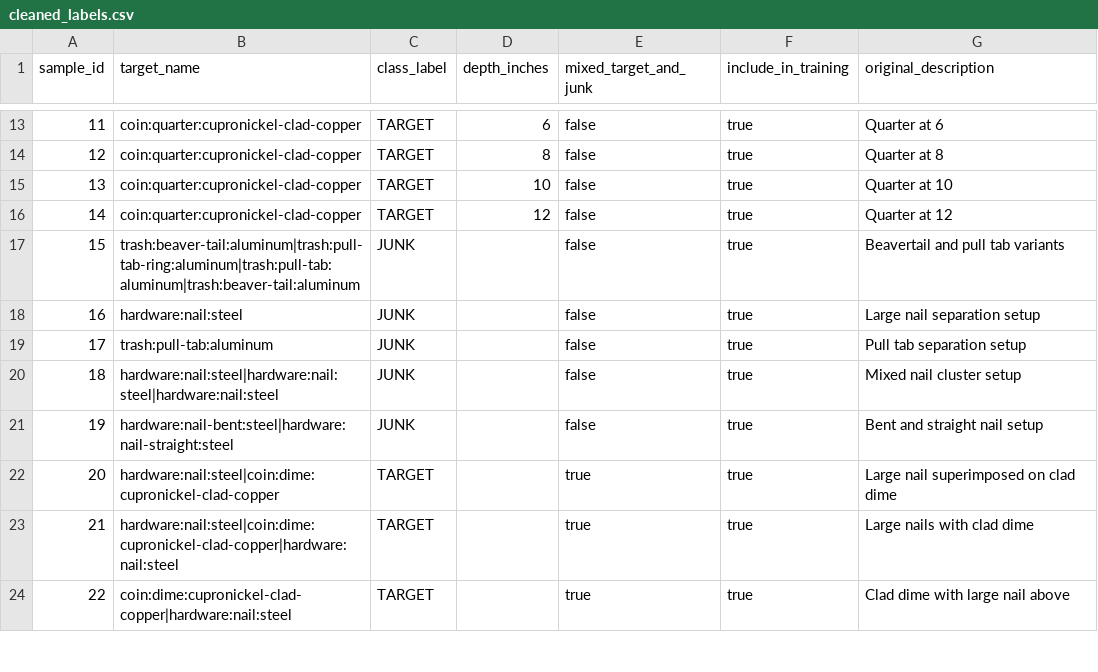
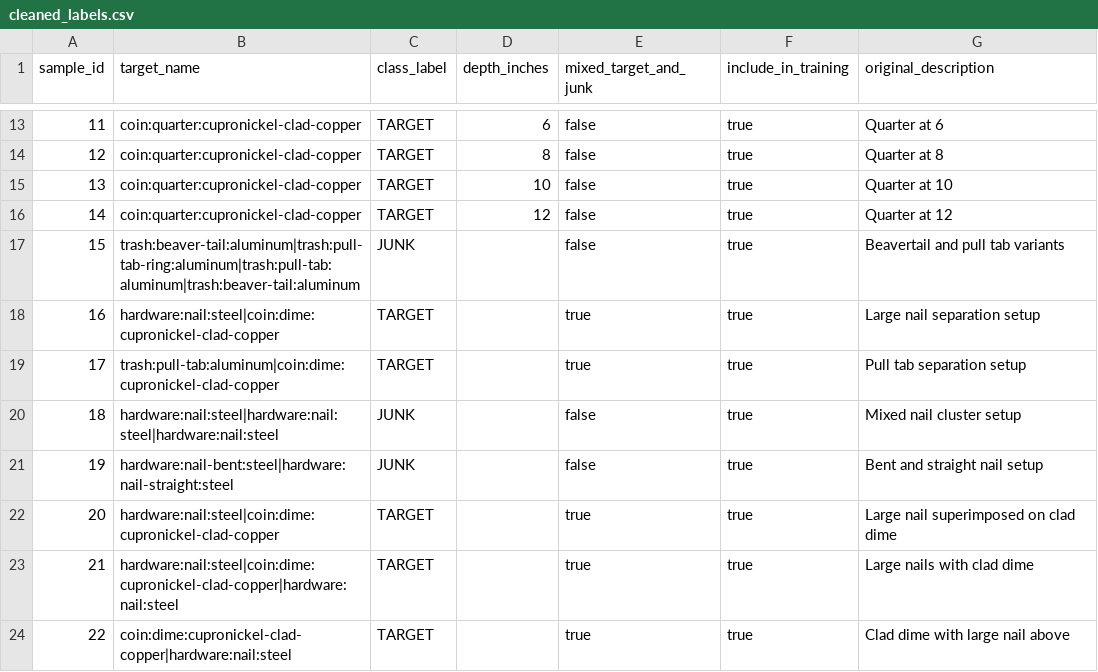
Before and after one commit to winedarksea/Metal-Detector-Audio-App, a CSV file: assets/cleaned_labels.csv, drawn as a sheet; only a part is shown, gaps mark what is left out.

Commit message:
cleaned garden map was wrong, oops

```diff
--- a/assets/cleaned_labels.csv
+++ b/assets/cleaned_labels.csv
@@ -17,4 +17,4 @@ sample_id,target_name,class_label,depth_inches,mixed_target_and_junk,include_in_
 15,trash:beaver-tail:aluminum|trash:pull-tab-ring:aluminum|trash:pull-tab:aluminum|trash:beaver-tail:aluminum,JUNK,,false,true,Beavertail and pull tab variants
-16,hardware:nail:steel,JUNK,,false,true,Large nail separation setup
-17,trash:pull-tab:aluminum,JUNK,,false,true,Pull tab separation setup
+16,hardware:nail:steel|coin:dime:cupronickel-clad-copper,TARGET,,true,true,Large nail separation setup
+17,trash:pull-tab:aluminum|coin:dime:cupronickel-clad-copper,TARGET,,true,true,Pull tab separation setup
 18,hardware:nail:steel|hardware:nail:steel|hardware:nail:steel,JUNK,,false,true,Mixed nail cluster setup
```
